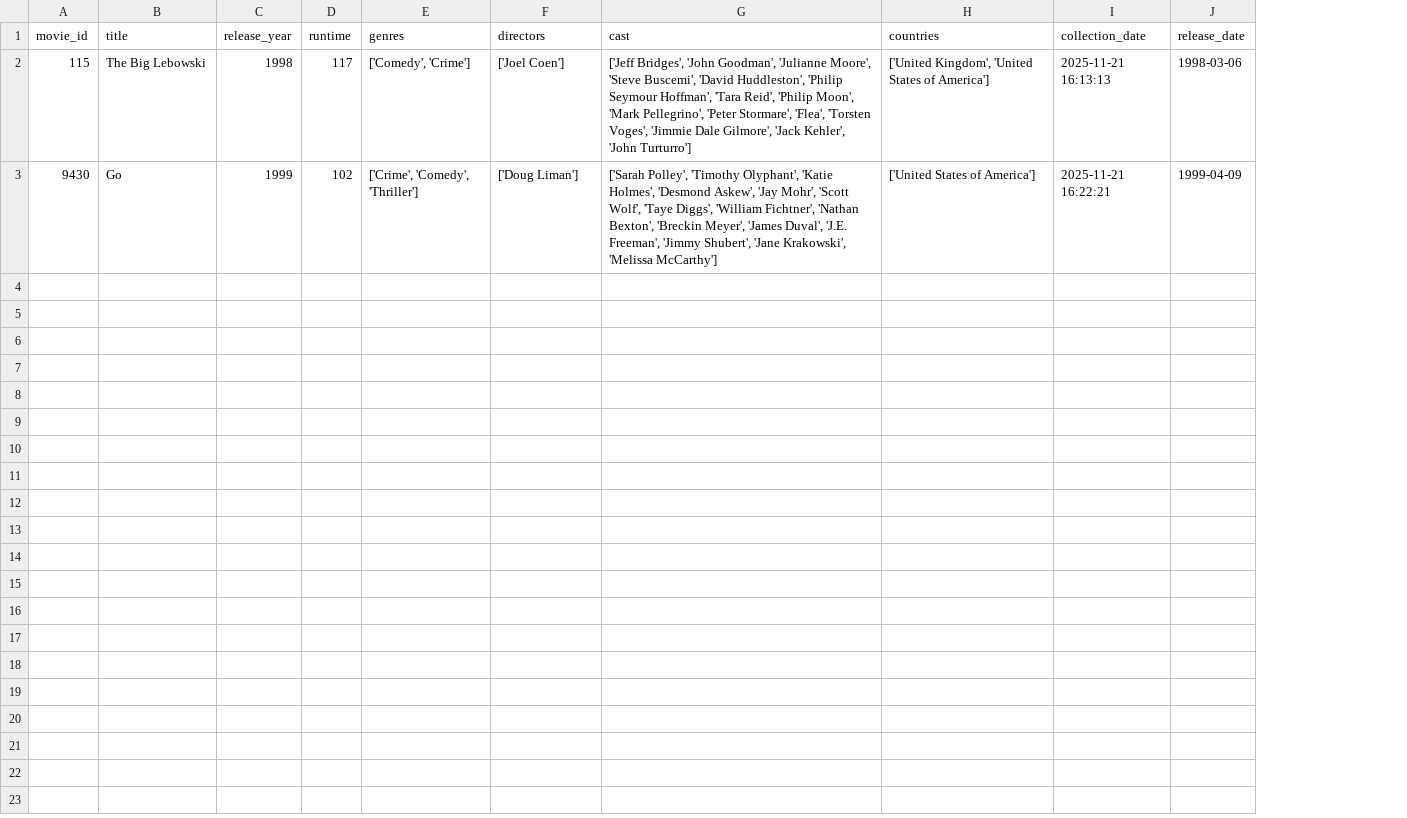
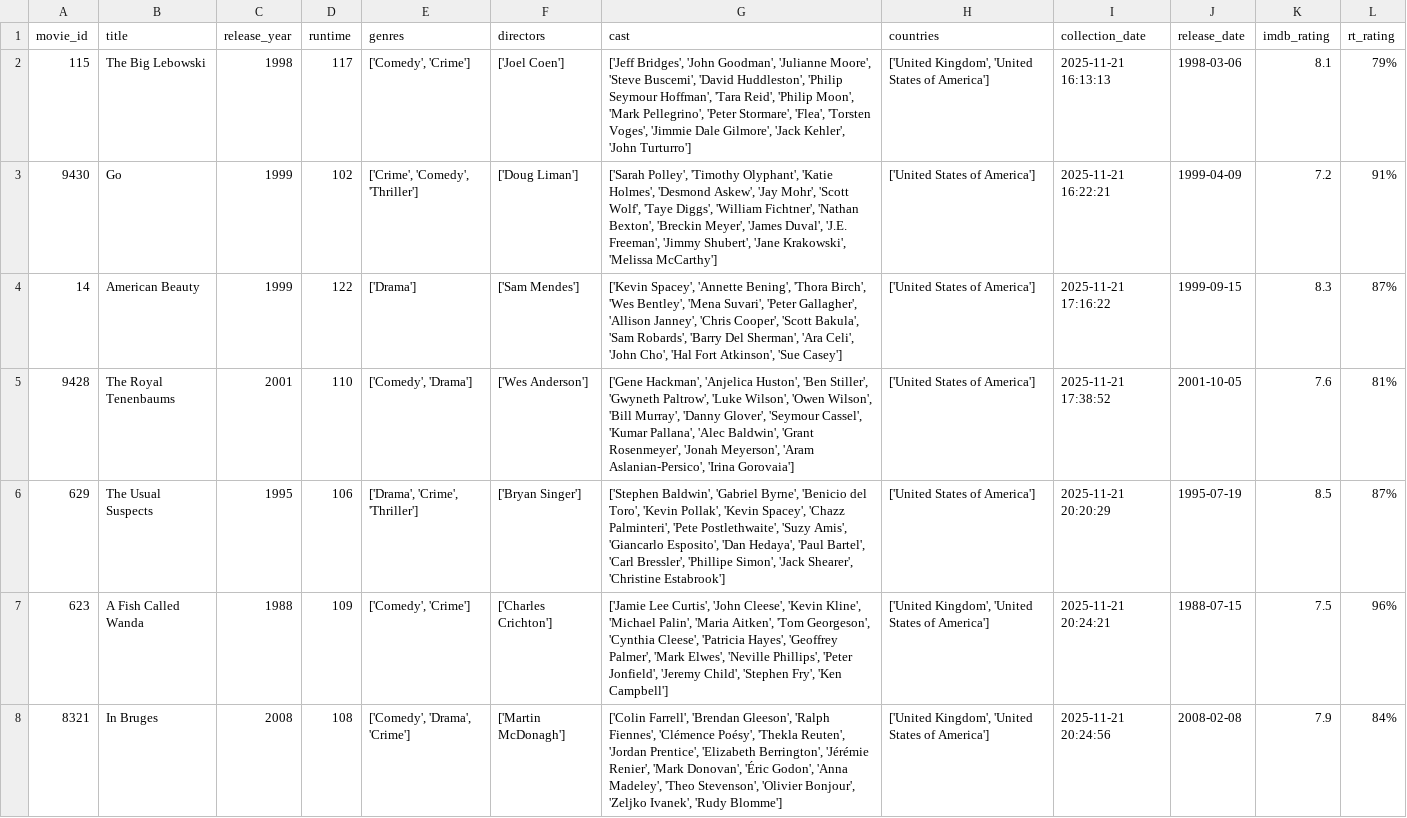
Before and after one commit to nerisius/DSA210-Personal-Data-Analyze-Project, a CSV file: movie_dataset.csv, drawn as a sheet; the diff names each change by its address in the sheet, - before the commit and + after, or states it on an @@ line.

Commit message:
update dataset and the code

```diff
--- a/movie_dataset.csv
+++ b/movie_dataset.csv
+column K (imdb_rating), rows 2-3: 8.1 | 7.2
+column L (rt_rating), rows 2-3: 79% | 91%
+row 4: 14 | American Beauty | 1999 | 122 | ['Drama'] | ['Sam Mendes'] | ['Kevin Spacey', 'Annette Bening', 'Thora Birch', 'Wes Bentley', 'Mena Suvari', 'Peter Gallagher', 'Allison Janney', 'Chris Cooper', 'Scott Bakula', 'Sam Robards', 'Barry Del Sherman', 'Ara Celi', 'John Cho', 'Hal Fort Atkinson', 'Sue Casey'] | ['United States of America'] | 2025-11-21 17:16:22 | 1999-09-15 | 8.3 | 87%
+row 5: 9428 | The Royal Tenenbaums | 2001 | 110 | ['Comedy', 'Drama'] | ['Wes Anderson'] | ['Gene Hackman', 'Anjelica Huston', 'Ben Stiller', 'Gwyneth Paltrow', 'Luke Wilson', 'Owen Wilson', 'Bill Murray', 'Danny Glover', 'Seymour Cassel', 'Kumar Pallana', 'Alec Baldwin', 'Grant Rosenmeyer', 'Jonah Meyerson', 'Aram Aslanian-Persico', 'Irina Gorovaia'] | ['United States of America'] | 2025-11-21 17:38:52 | 2001-10-05 | 7.6 | 81%
+row 6: 629 | The Usual Suspects | 1995 | 106 | ['Drama', 'Crime', 'Thriller'] | ['Bryan Singer'] | ['Stephen Baldwin', 'Gabriel Byrne', 'Benicio del Toro', 'Kevin Pollak', 'Kevin Spacey', 'Chazz Palminteri', 'Pete Postlethwaite', 'Suzy Amis', 'Giancarlo Esposito', 'Dan Hedaya', 'Paul Bartel', 'Carl Bressler', 'Phillipe Simon', 'Jack Shearer', 'Christine Estabrook'] | ['United States of America'] | 2025-11-21 20:20:29 | 1995-07-19 | 8.5 | 87%
+row 7: 623 | A Fish Called Wanda | 1988 | 109 | ['Comedy', 'Crime'] | ['Charles Crichton'] | ['Jamie Lee Curtis', 'John Cleese', 'Kevin Kline', 'Michael Palin', 'Maria Aitken', 'Tom Georgeson', 'Cynthia Cleese', 'Patricia Hayes', 'Geoffrey Palmer', 'Mark Elwes', 'Neville Phillips', 'Peter Jonfield', 'Jeremy Child', 'Stephen Fry', 'Ken Campbell'] | ['United Kingdom', 'United States of America'] | 2025-11-21 20:24:21 | 1988-07-15 | 7.5 | 96%
+row 8: 8321 | In Bruges | 2008 | 108 | ['Comedy', 'Drama', 'Crime'] | ['Martin McDonagh'] | ['Colin Farrell', 'Brendan Gleeson', 'Ralph Fiennes', 'Clémence Poésy', 'Thekla Reuten', 'Jordan Prentice', 'Elizabeth Berrington', 'Jérémie Renier', 'Mark Donovan', 'Éric Godon', 'Anna Madeley', 'Theo Stevenson', 'Olivier Bonjour', 'Zeljko Ivanek', 'Rudy Blomme'] | ['United Kingdom', 'United States of America'] | 2025-11-21 20:24:56 | 2008-02-08 | 7.9 | 84%
```
Also changed, not shown: 1 other file.
